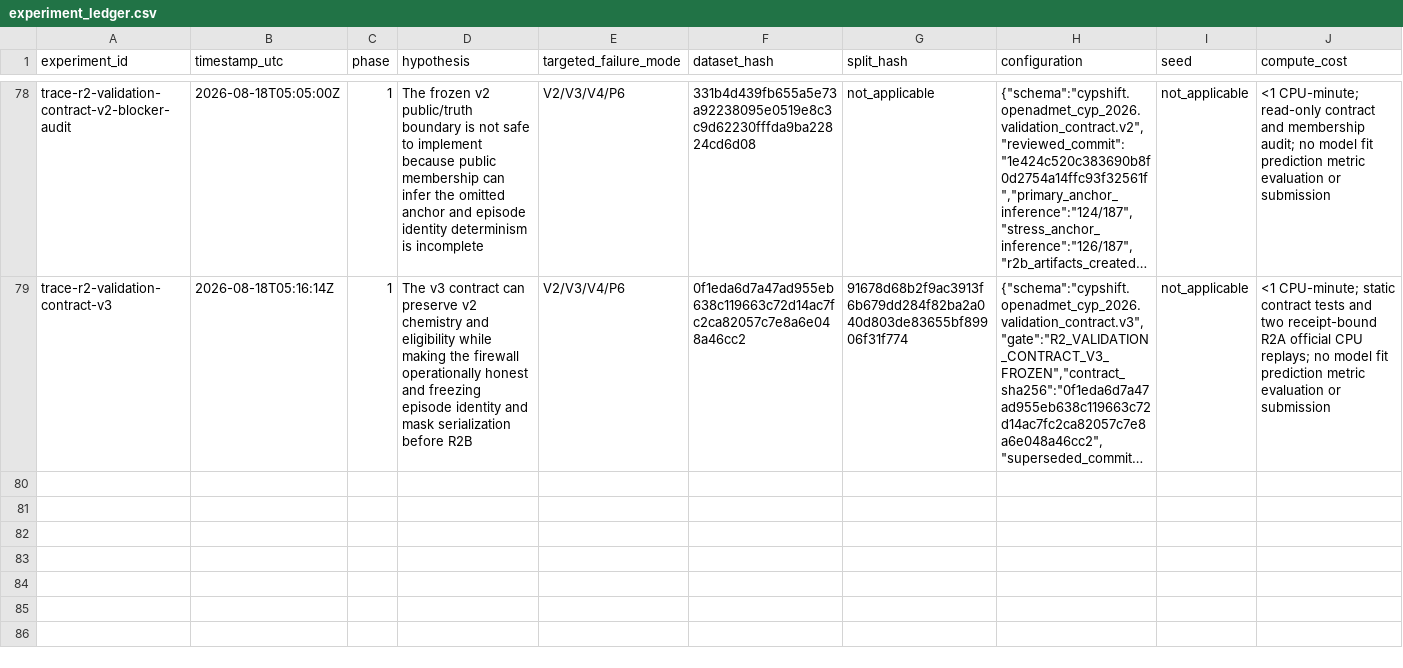
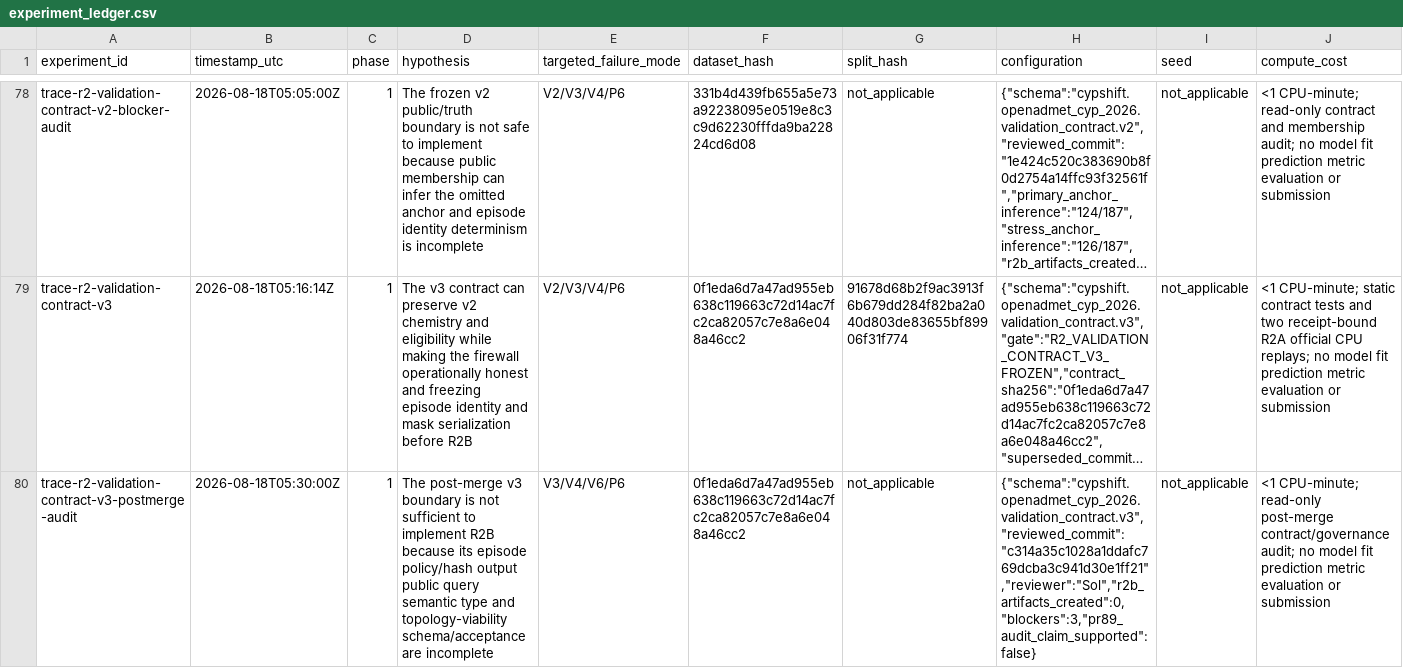
Before and after one commit to zchboswell/cypshift, a CSV file: runs/experiment_ledger.csv, drawn as a sheet; only a part is shown, gaps mark what is left out; long unchanged cells end in …; rows hold the shown columns only; the diff covers the shown part only; the diff names each change by its address in the sheet, - before the commit and + after, or states it on an @@ line.

Commit message:
Complete the OpenADMET R2 artifact contract
Supersede the incomplete v3 R2B boundary with v4 before any episode artifact is built. Freeze exact episode policy tokens and IDs, public/truth/mask semantics, topology viability receipts and fold cells, fail-closed acceptance, and conditional artifact-only authority.

Preserve the v3 post-merge audit and PR89 governance breach as explicit evidence without invalidating accepted R2A observations or folds.

Validation: 13 focused tests and 224 repository tests pass; Ruff, mypy, package build, ledger/schema checks, two byte-identical v4 R2A official replays, and independent Sol review pass.

Reversal: if R2B implementation finds receipt, identity, chemistry, fold, schema, projection, determinism, or authority drift, preserve the blocker and version the contract again before modeling.

```diff
--- a/runs/experiment_ledger.csv
+++ b/runs/experiment_ledger.csv
+row 80: trace-r2-validation-contract-v3-postmerge-audit | 2026-08-18T05:30:00Z | 1 | The post-merge v3 boundary is not sufficient to implement R2B because its episode policy/hash output public query semantic type and topology-viability schema/acceptance are incomplete | V3/V4/V6/P6 | 0f1eda6d7a47ad955eb638c119663c72d14ac7fc2ca82057c7e8a6e048a46cc2 | not_applicable | {"schema":"cypshift.openadmet_cyp_2026.validation_contract.v3","reviewed_commit":"c314a35c1028a1ddafc769dcba3c941d30e1ff21","reviewer":"Sol","r2b_artifacts_created":0,"blockers":3,"pr89_audit_claim_supported":false} | not_applicable | <1 CPU-minute; read-only post-merge contract/governance audit; no model fit prediction metric evaluation or submission
```
Also changed, not shown: 1 added row elsewhere in this file, 8 other files.
